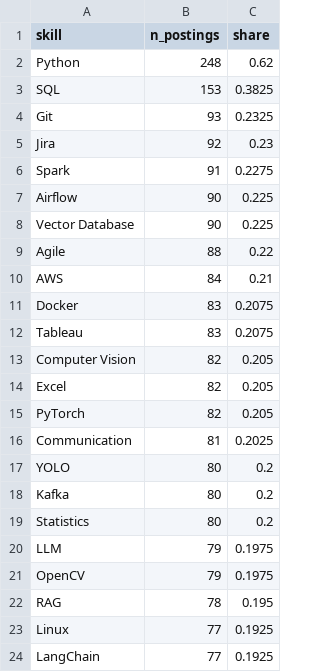
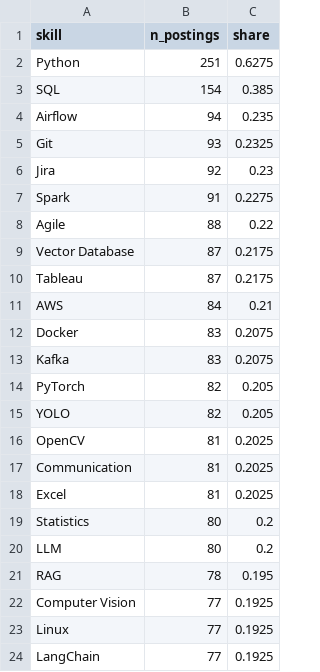
Before and after one commit to DuongXD-27/occupational-skill-structure-mining, a CSV file: reports/analysis/rq2_skill_frequency.csv, drawn as a sheet; only a part is shown.

```diff
--- a/reports/analysis/rq2_skill_frequency.csv
+++ b/reports/analysis/rq2_skill_frequency.csv
@@ -1,4 +1,5 @@
 skill,n_postings,share
-Python,248,0.62
-SQL,153,0.3825
+Python,251,0.6275
+SQL,154,0.385
+Airflow,94,0.235
 Git,93,0.2325
@@ -6,18 +7,17 @@ Jira,92,0.23
 Spark,91,0.2275
-Airflow,90,0.225
-Vector Database,90,0.225
 Agile,88,0.22
+Vector Database,87,0.2175
+Tableau,87,0.2175
 AWS,84,0.21
 Docker,83,0.2075
-Tableau,83,0.2075
-Computer Vision,82,0.205
-Excel,82,0.205
+Kafka,83,0.2075
 PyTorch,82,0.205
+YOLO,82,0.205
+OpenCV,81,0.2025
 Communication,81,0.2025
-YOLO,80,0.2
-Kafka,80,0.2
+Excel,81,0.2025
 Statistics,80,0.2
-LLM,79,0.1975
-OpenCV,79,0.1975
+LLM,80,0.2
 RAG,78,0.195
+Computer Vision,77,0.1925
 Linux,77,0.1925
```
Also changed, not shown: reports/analysis/rq2_skill_pairs.csv, reports/analysis/rq3_notable_pairs.csv, 27 other files.
